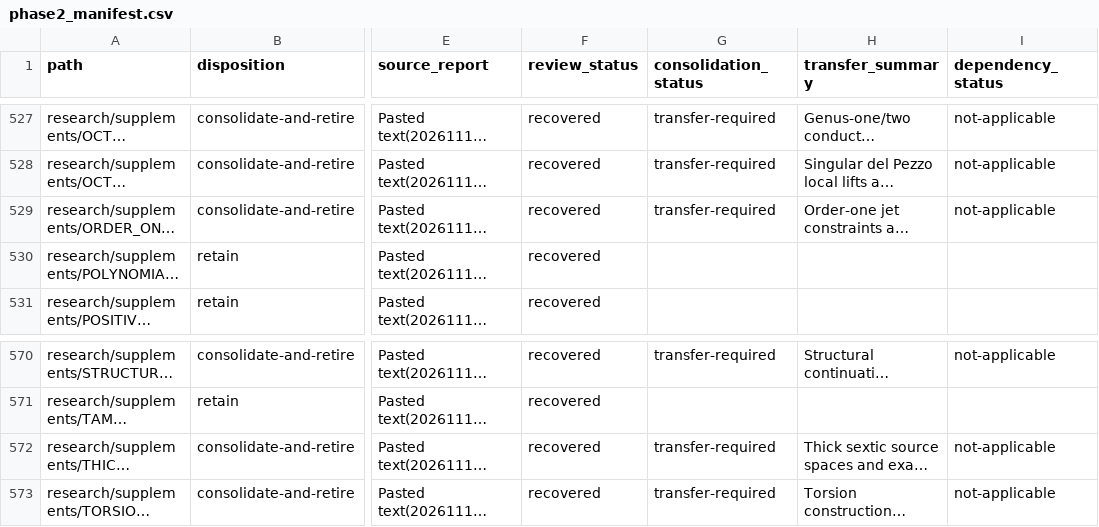
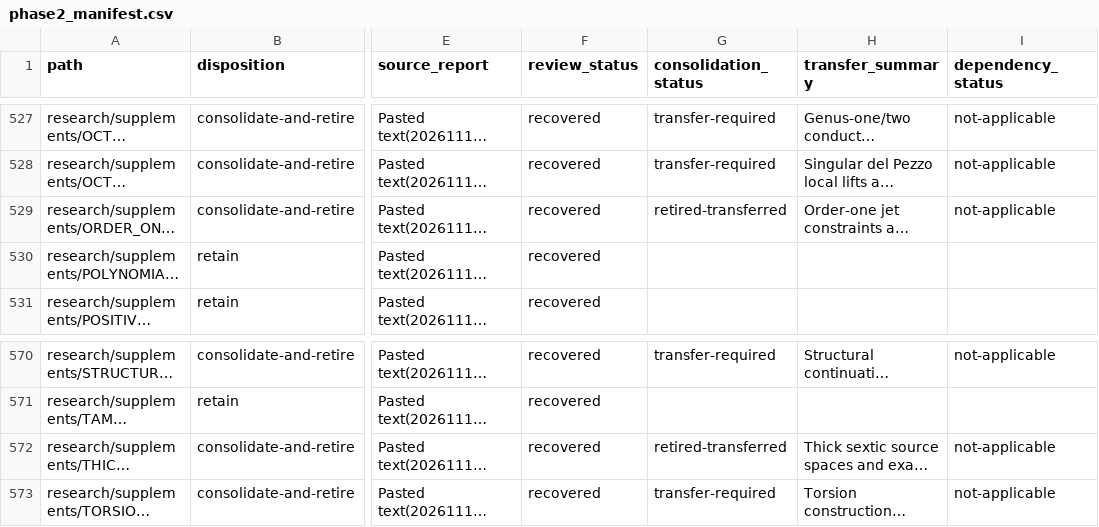
Before and after one commit to markluxton1/STCI, a CSV file: tmp/phase2_manifest.csv, drawn as a sheet; only a part is shown, gaps mark what is left out; long unchanged cells end in …; the diff names each change by its address in the sheet, - before the commit and + after, or states it on an @@ line.

Commit message:
Phase 3B: consolidate order-one bounds and thick sextic exclusion into global equation jets

```diff
--- a/tmp/phase2_manifest.csv
+++ b/tmp/phase2_manifest.csv
-G529 (consolidation_status): transfer-required
+G529 (consolidation_status): retired-transferred
-G572 (consolidation_status): transfer-required
+G572 (consolidation_status): retired-transferred
```
Also changed, not shown: 3 other files.
